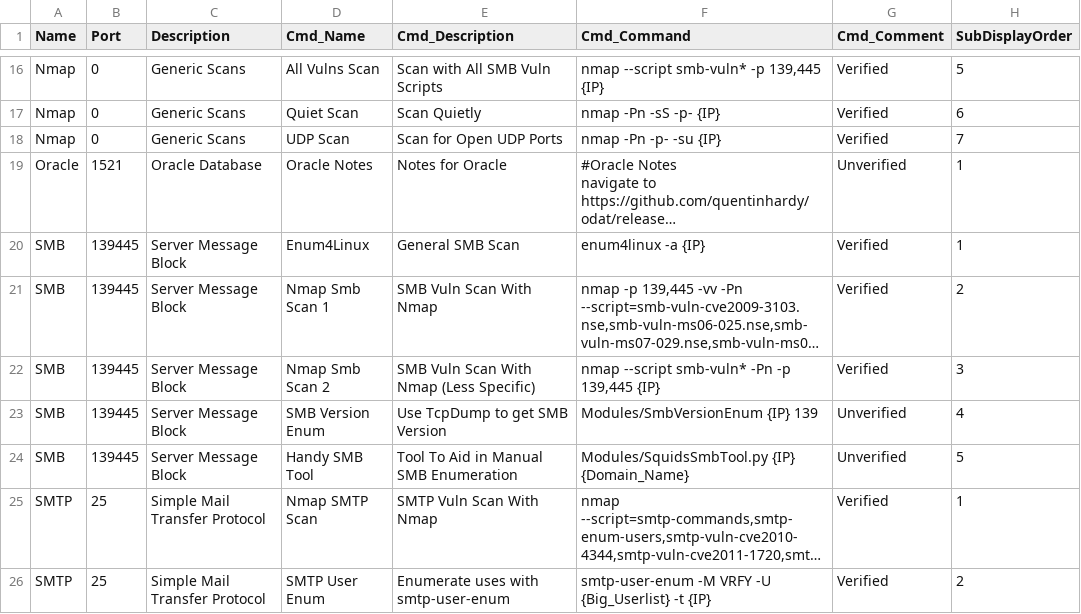
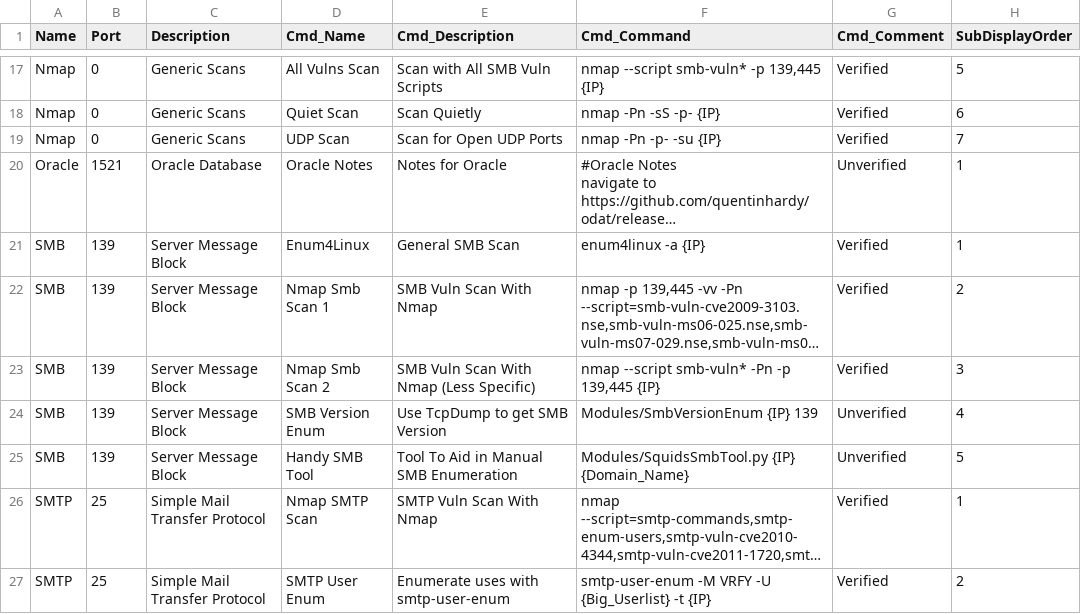
Before and after one commit to CoolHandSquid/TireFire, a CSV file: Main.csv, drawn as a sheet; only a part is shown, gaps mark what is left out; long unchanged cells end in …; addresses are those after the commit; the diff covers the shown part only; the diff names each change by its address in the sheet, - before the commit and + after, or states it on an @@ line.

```diff
--- a/Main.csv
+++ b/Main.csv
-B21:B25 (Port): 139445
+B21:B25 (Port): 139
```
Also changed, not shown: 11 added rows elsewhere in this file, 1 other file.
